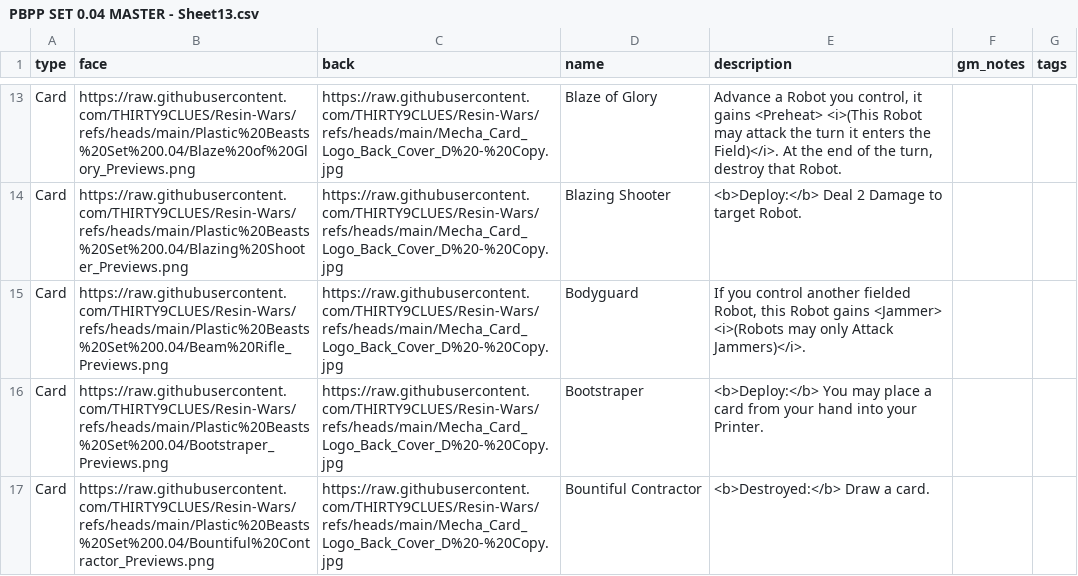
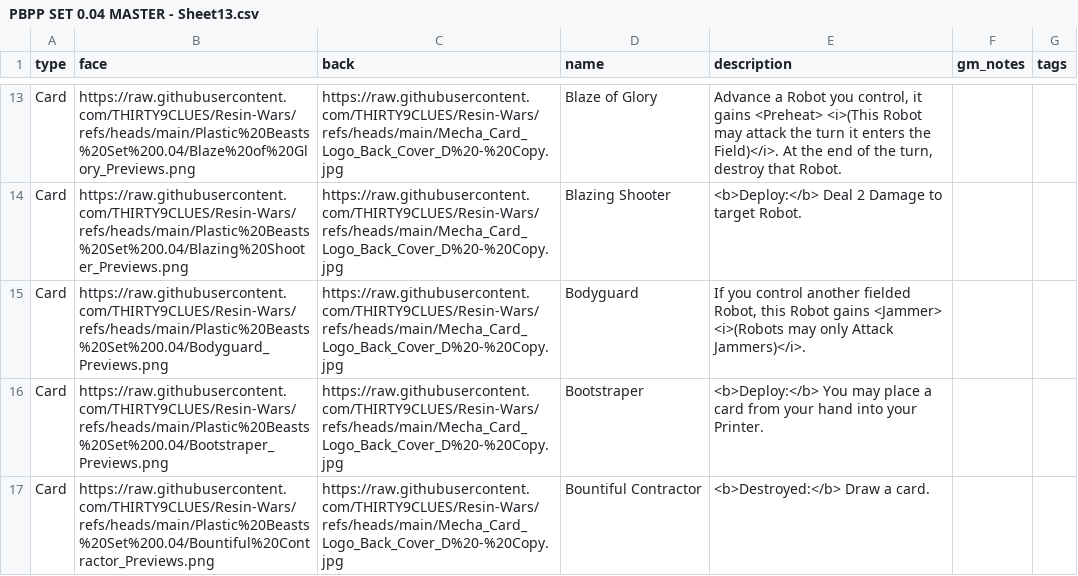
Before and after one commit to THIRTY9CLUES/Resin-Wars, a CSV file: PBPP SET 0.04 MASTER - Sheet13.csv, drawn as a sheet; only a part is shown, gaps mark what is left out.

Commit message:
Update PBPP SET 0.04 MASTER - Sheet13.csv

```diff
--- a/PBPP SET 0.04 MASTER - Sheet13.csv
+++ b/PBPP SET 0.04 MASTER - Sheet13.csv
@@ -18,3 +18,3 @@ Card,https://raw.githubusercontent.com/THIRTY9CLUES/Resin-Wars/refs/heads/main/P
 Card,https://raw.githubusercontent.com/THIRTY9CLUES/Resin-Wars/refs/heads/main/Plastic%20Beasts%20Set%200.04/Blazing%20Shooter_Previews.png,https://raw.githubusercontent.com/THIRTY9CLUES/Resin-Wars/refs/heads/main/Mecha_Card_Logo_Back_Cover_D%20-%20Copy.jpg,Blazing Shooter,<b>Deploy:</b> Deal 2 Damage to target Robot.,,
-Card,https://raw.githubusercontent.com/THIRTY9CLUES/Resin-Wars/refs/heads/main/Plastic%20Beasts%20Set%200.04/Beam%20Rifle_Previews.png,https://raw.githubusercontent.com/THIRTY9CLUES/Resin-Wars/refs/heads/main/Mecha_Card_Logo_Back_Cover_D%20-%20Copy.jpg,Bodyguard,"If you control another fielded Robot, this Robot gains <Jammer> <i>(Robots may only Attack Jammers)</i>.",,
+Card,https://raw.githubusercontent.com/THIRTY9CLUES/Resin-Wars/refs/heads/main/Plastic%20Beasts%20Set%200.04/Bodyguard_Previews.png,https://raw.githubusercontent.com/THIRTY9CLUES/Resin-Wars/refs/heads/main/Mecha_Card_Logo_Back_Cover_D%20-%20Copy.jpg,Bodyguard,"If you control another fielded Robot, this Robot gains <Jammer> <i>(Robots may only Attack Jammers)</i>.",,
 Card,https://raw.githubusercontent.com/THIRTY9CLUES/Resin-Wars/refs/heads/main/Plastic%20Beasts%20Set%200.04/Bootstraper_Previews.png,https://raw.githubusercontent.com/THIRTY9CLUES/Resin-Wars/refs/heads/main/Mecha_Card_Logo_Back_Cover_D%20-%20Copy.jpg,Bootstraper,<b>Deploy:</b> You may place a card from your hand into your Printer.,,
```
